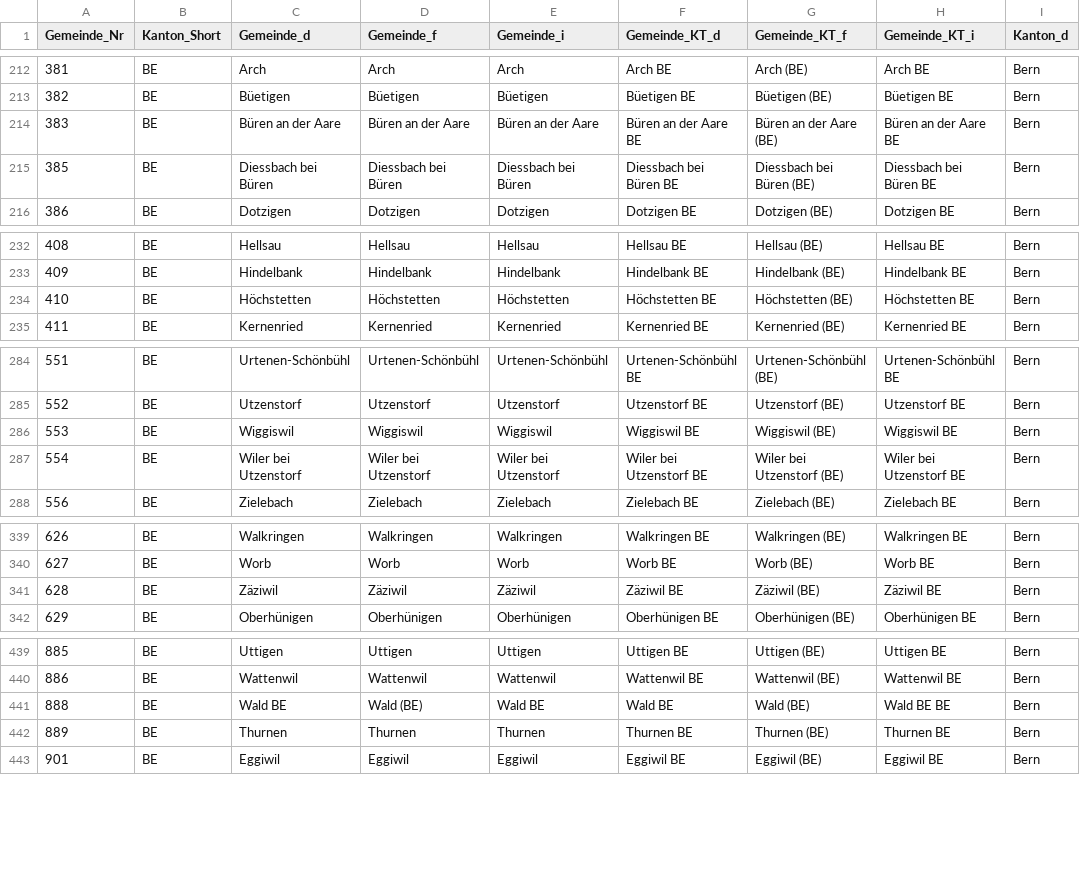
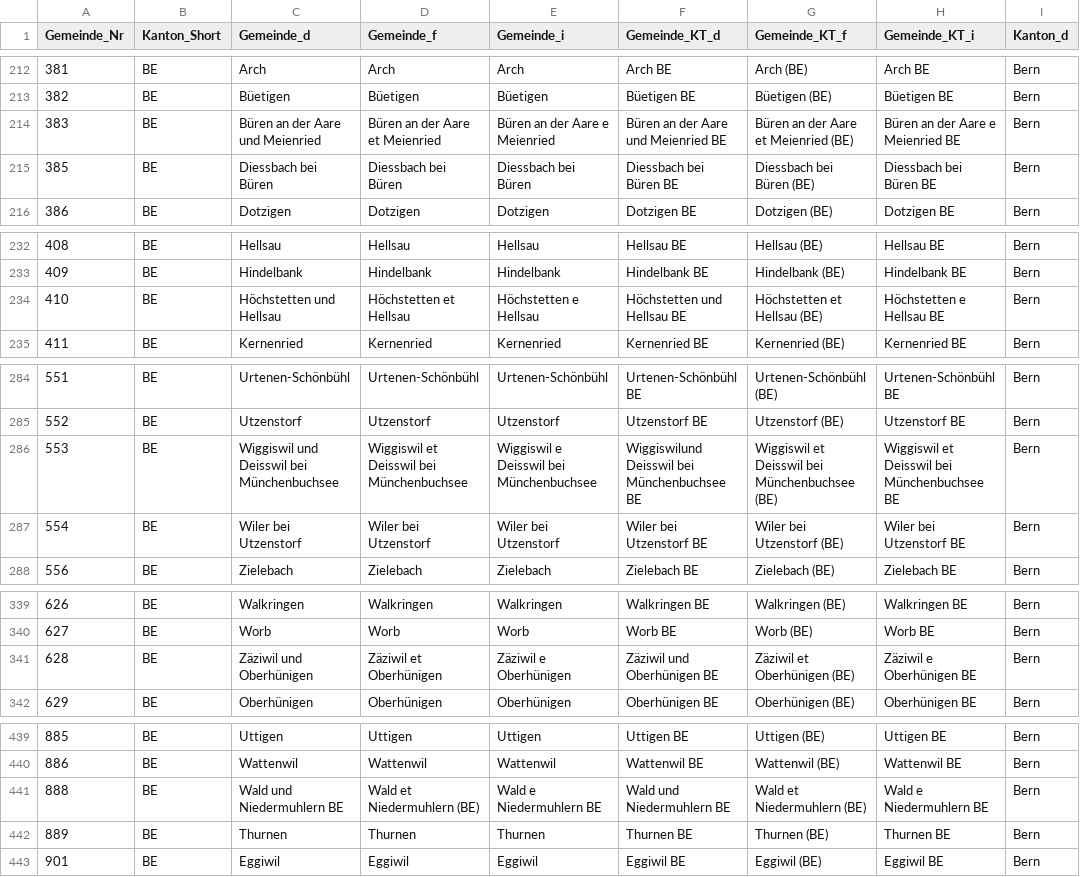
Before and after one commit to awp-finanznachrichten/sda_eidgenoessische_wahlen_datafeed, a CSV file: Data/MASTERFILE_GDE.csv, drawn as a sheet; only a part is shown, gaps mark what is left out; the diff names each change by its address in the sheet, - before the commit and + after, or states it on an @@ line.

```diff
--- a/Data/MASTERFILE_GDE.csv
+++ b/Data/MASTERFILE_GDE.csv
-C214 (Gemeinde_d): Büren an der Aare
+C214 (Gemeinde_d): Büren an der Aare und Meienried
-D214 (Gemeinde_f): Büren an der Aare
+D214 (Gemeinde_f): Büren an der Aare et Meienried
-E214 (Gemeinde_i): Büren an der Aare
+E214 (Gemeinde_i): Büren an der Aare e Meienried
-F214 (Gemeinde_KT_d): Büren an der Aare BE
+F214 (Gemeinde_KT_d): Büren an der Aare und Meienried BE
-G214 (Gemeinde_KT_f): Büren an der Aare (BE)
+G214 (Gemeinde_KT_f): Büren an der Aare et Meienried (BE)
-H214 (Gemeinde_KT_i): Büren an der Aare BE
+H214 (Gemeinde_KT_i): Büren an der Aare e Meienried BE
-C234 (Gemeinde_d): Höchstetten
+C234 (Gemeinde_d): Höchstetten und Hellsau
-D234 (Gemeinde_f): Höchstetten
+D234 (Gemeinde_f): Höchstetten et Hellsau
-E234 (Gemeinde_i): Höchstetten
+E234 (Gemeinde_i): Höchstetten e Hellsau
-F234 (Gemeinde_KT_d): Höchstetten BE
+F234 (Gemeinde_KT_d): Höchstetten und Hellsau BE
-G234 (Gemeinde_KT_f): Höchstetten (BE)
+G234 (Gemeinde_KT_f): Höchstetten et Hellsau (BE)
-H234 (Gemeinde_KT_i): Höchstetten BE
+H234 (Gemeinde_KT_i): Höchstetten e Hellsau BE
-C286 (Gemeinde_d): Wiggiswil
+C286 (Gemeinde_d): Wiggiswil und Deisswil bei Münchenbuchsee
-D286 (Gemeinde_f): Wiggiswil
+D286 (Gemeinde_f): Wiggiswil et Deisswil bei Münchenbuchsee
-E286 (Gemeinde_i): Wiggiswil
+E286 (Gemeinde_i): Wiggiswil e Deisswil bei Münchenbuchsee
-F286 (Gemeinde_KT_d): Wiggiswil BE
+F286 (Gemeinde_KT_d): Wiggiswilund Deisswil bei Münchenbuchsee BE
-G286 (Gemeinde_KT_f): Wiggiswil (BE)
+G286 (Gemeinde_KT_f): Wiggiswil et Deisswil bei Münchenbuchsee (BE)
-H286 (Gemeinde_KT_i): Wiggiswil BE
+H286 (Gemeinde_KT_i): Wiggiswil et Deisswil bei Münchenbuchsee BE
-C341 (Gemeinde_d): Zäziwil
+C341 (Gemeinde_d): Zäziwil und Oberhünigen
-D341 (Gemeinde_f): Zäziwil
+D341 (Gemeinde_f): Zäziwil et Oberhünigen
-E341 (Gemeinde_i): Zäziwil
+E341 (Gemeinde_i): Zäziwil e Oberhünigen
-F341 (Gemeinde_KT_d): Zäziwil BE
+F341 (Gemeinde_KT_d): Zäziwil und Oberhünigen BE
-G341 (Gemeinde_KT_f): Zäziwil (BE)
+G341 (Gemeinde_KT_f): Zäziwil et Oberhünigen (BE)
-H341 (Gemeinde_KT_i): Zäziwil BE
+H341 (Gemeinde_KT_i): Zäziwil e Oberhünigen BE
-C441 (Gemeinde_d): Wald BE
+C441 (Gemeinde_d): Wald und Niedermuhlern BE
-D441 (Gemeinde_f): Wald (BE)
+D441 (Gemeinde_f): Wald et Niedermuhlern (BE)
-E441 (Gemeinde_i): Wald BE
+E441 (Gemeinde_i): Wald e Niedermuhlern BE
-F441 (Gemeinde_KT_d): Wald BE
+F441 (Gemeinde_KT_d): Wald und Niedermuhlern BE
-G441 (Gemeinde_KT_f): Wald (BE)
+G441 (Gemeinde_KT_f): Wald et Niedermuhlern (BE)
-H441 (Gemeinde_KT_i): Wald BE BE
+H441 (Gemeinde_KT_i): Wald e Niedermuhlern BE
```
Also changed, not shown: 6 other files.
